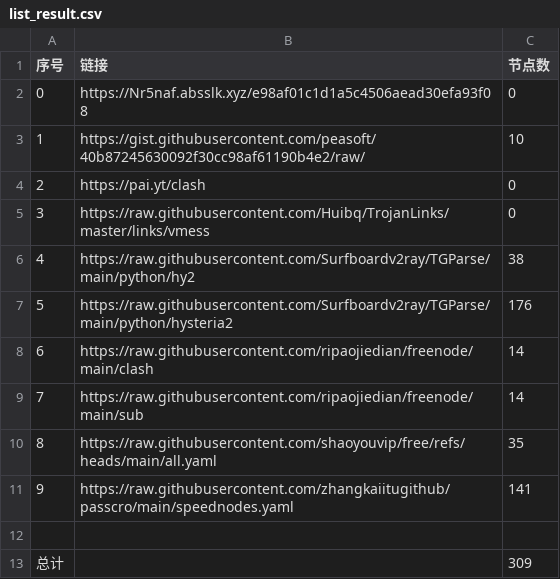
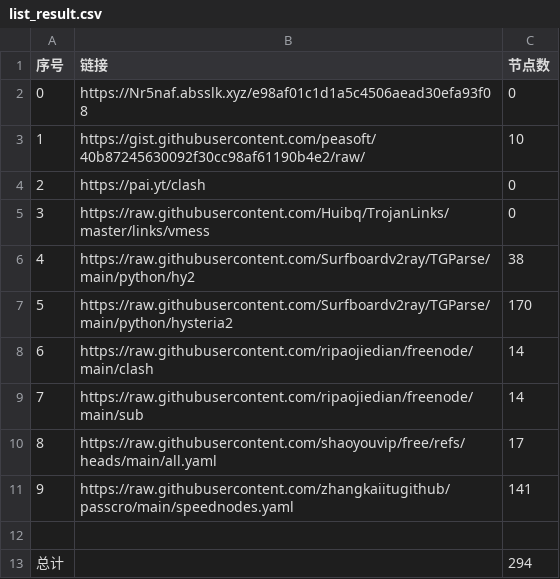
Before and after one commit to riverli01/AutoMergePublicNodes, a CSV file: list_result.csv, drawn as a sheet.

```diff
--- a/list_result.csv
+++ b/list_result.csv
@@ -6,8 +6,8 @@
 4,https://raw.githubusercontent.com/Surfboardv2ray/TGParse/main/python/hy2,38
-5,https://raw.githubusercontent.com/Surfboardv2ray/TGParse/main/python/hysteria2,176
+5,https://raw.githubusercontent.com/Surfboardv2ray/TGParse/main/python/hysteria2,170
 6,https://raw.githubusercontent.com/ripaojiedian/freenode/main/clash,14
 7,https://raw.githubusercontent.com/ripaojiedian/freenode/main/sub,14
-8,https://raw.githubusercontent.com/shaoyouvip/free/refs/heads/main/all.yaml,35
+8,https://raw.githubusercontent.com/shaoyouvip/free/refs/heads/main/all.yaml,17
 9,https://raw.githubusercontent.com/zhangkaiitugithub/passcro/main/speednodes.yaml,141
 
-总计,,309
+总计,,294
```
Also changed, not shown: 17 other files.
